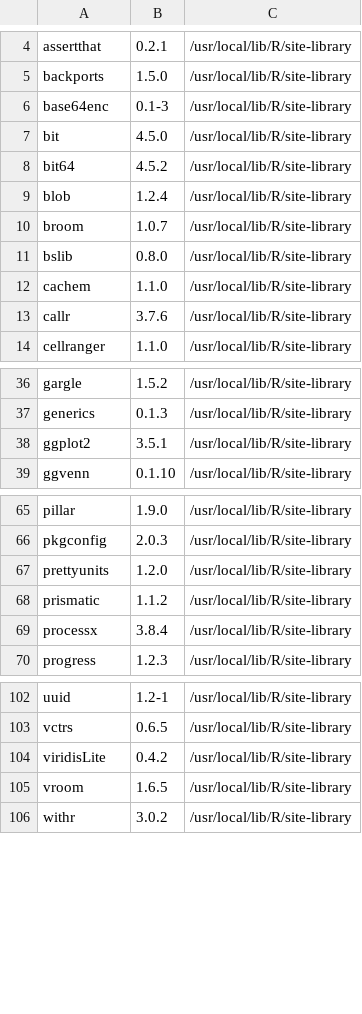
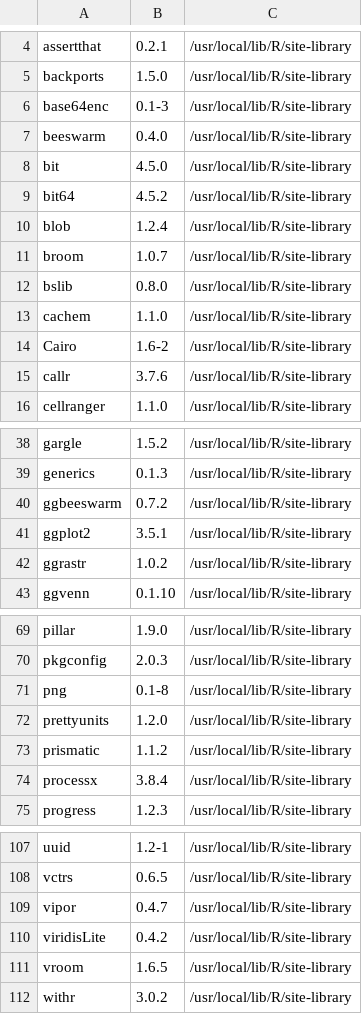
Before and after one commit to panosbino/SURFR-pipeline, a TSV file: R_package_versions.tsv, drawn as a sheet; only a part is shown, gaps mark what is left out; the diff names each change by its address in the sheet, - before the commit and + after, or states it on an @@ line.

Commit message:
Update R package list (adds ggrastr)

```diff
--- a/R_package_versions.tsv
+++ b/R_package_versions.tsv
+row 7: beeswarm | 0.4.0 | /usr/local/lib/R/site-library
+row 14: Cairo | 1.6-2 | /usr/local/lib/R/site-library
+row 40: ggbeeswarm | 0.7.2 | /usr/local/lib/R/site-library
+row 42: ggrastr | 1.0.2 | /usr/local/lib/R/site-library
+row 71: png | 0.1-8 | /usr/local/lib/R/site-library
+row 109: vipor | 0.4.7 | /usr/local/lib/R/site-library
```
